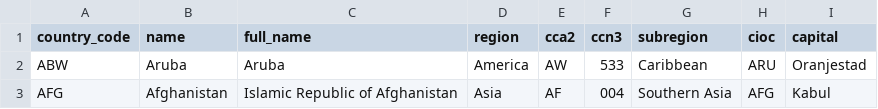
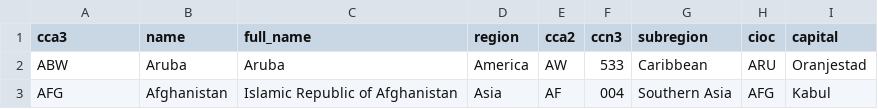
Before and after one commit to neinja007/econspector-v2, a CSV file: private/raw-data/general/countries/countries.csv, drawn as a sheet; only a part is shown.

Commit message:
rename country_code to cca3

```diff
--- a/private/raw-data/general/countries/countries.csv
+++ b/private/raw-data/general/countries/countries.csv
@@ -1,2 +1,2 @@
-country_code,name,full_name,region,cca2,ccn3,subregion,cioc,capital
+cca3,name,full_name,region,cca2,ccn3,subregion,cioc,capital
 ABW,Aruba,Aruba,America,AW,533,Caribbean,ARU,Oranjestad
```
Also changed, not shown: 10 other files.
